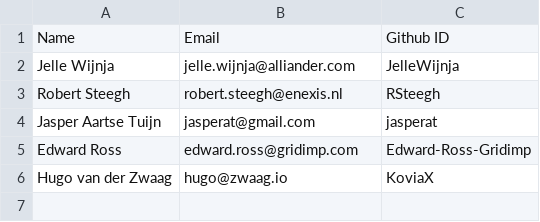
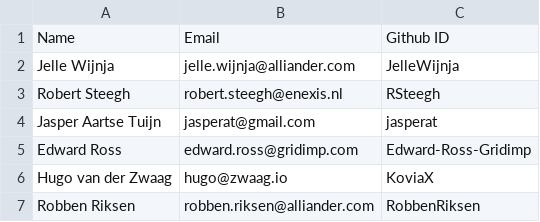
Before and after one commit to shapeshifter/tsc, a CSV file: COMMITTERS.csv, drawn as a sheet.

Commit message:
Update COMMITTERS.csv

```diff
--- a/COMMITTERS.csv
+++ b/COMMITTERS.csv
@@ -6 +6,2 @@ Edward Ross, edward.ross@gridimp.com, Edward-Ross-Gridimp
 Hugo van der Zwaag, hugo@zwaag.io, KoviaX
+Robben Riksen, robben.riksen@alliander.com, RobbenRiksen
```
